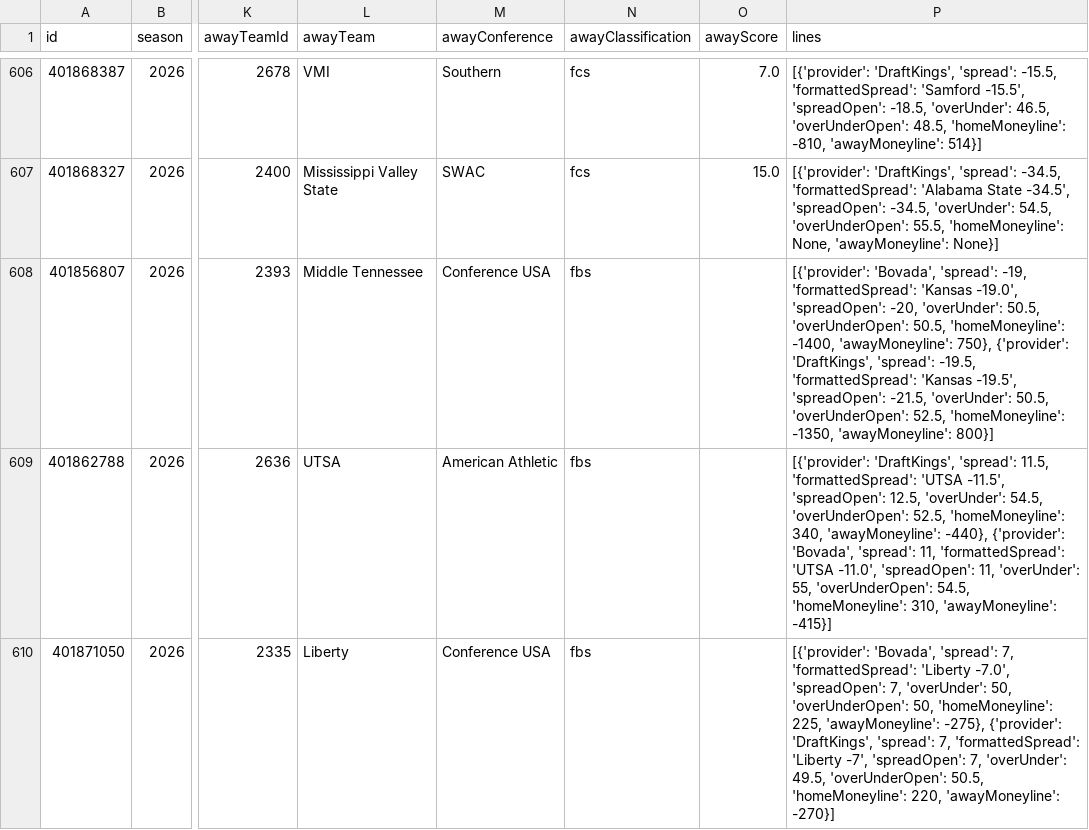
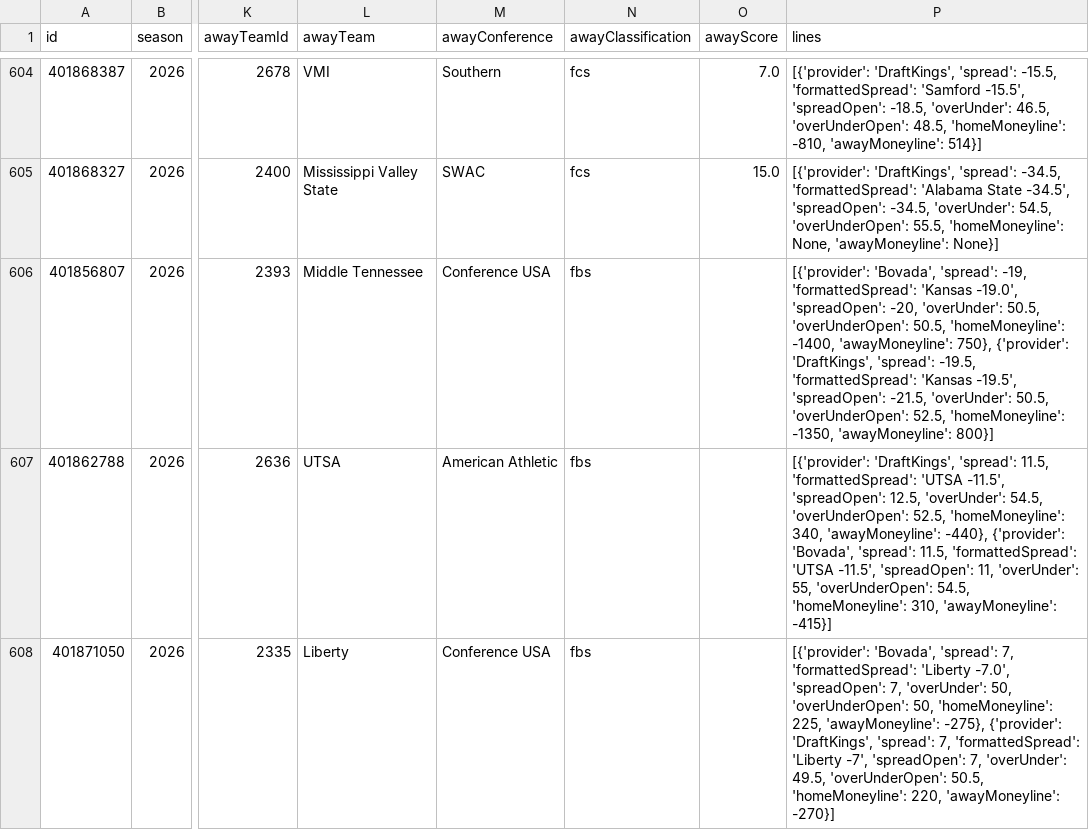
Before and after one commit to fourty2se7en/cfb-card, a CSV file: scripts/data/lines.csv, drawn as a sheet; only a part is shown, gaps mark what is left out; addresses are those after the commit; the diff covers the shown part only; the diff names each change by its address in the sheet, - before the commit and + after, or states it on an @@ line.

```diff
--- a/scripts/data/lines.csv
+++ b/scripts/data/lines.csv
-P607 (lines): …'Bovada', 'spread': 11, 'formattedSpread': 'UTSA -11.0', 'spreadOpen': 11,…
+P607 (lines): …'Bovada', 'spread': 11.5, 'formattedSpread': 'UTSA -11.5', 'spreadOpen': 11,…
```
Also changed, not shown: 5 added rows, 5 removed rows, 3 moved rows and 3 edited cells elsewhere in this file, scripts/data/games.csv, scripts/data/power_ratings.csv, 4 other files.
